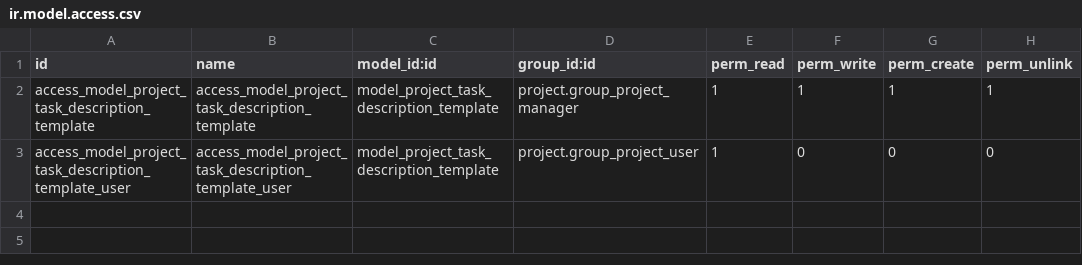
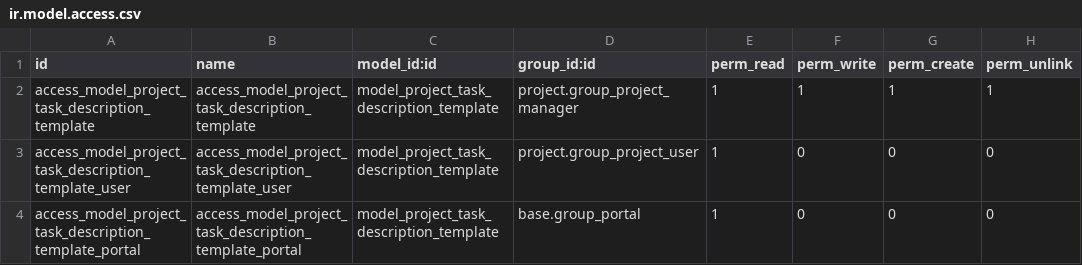
Before and after one commit to OCA/project, a CSV file: project_task_description_template/security/ir.model.access.csv, drawn as a sheet.

Commit message:
[IMP] project_task_description_template: portal support
Portal users can select the templates of their projects in the project sharing
views, and a project can require them to select one on every new task.

```diff
--- a/project_task_description_template/security/ir.model.access.csv
+++ b/project_task_description_template/security/ir.model.access.csv
@@ -3 +3,2 @@ access_model_project_task_description_template,access_model_project_task_descrip
 access_model_project_task_description_template_user,access_model_project_task_description_template_user,model_project_task_description_template,project.group_project_user,1,0,0,0
+access_model_project_task_description_template_portal,access_model_project_task_description_template_portal,model_project_task_description_template,base.group_portal,1,0,0,0
```
Also changed, not shown: 12 other files.
